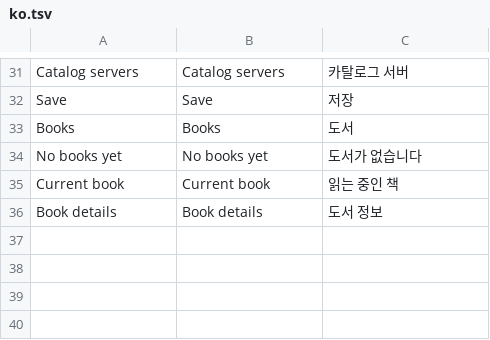
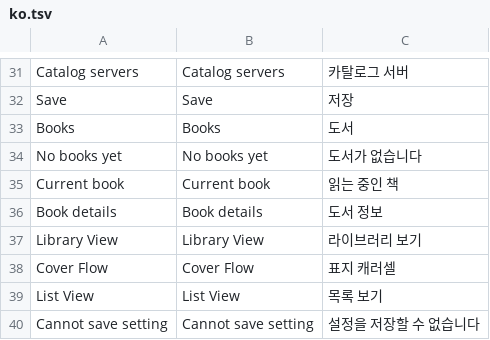
Before and after one commit to lampsonlnguyen/q2-books, a TSV file: crosspoint-core/lang/ko.tsv, drawn as a sheet; only a part is shown, gaps mark what is left out; the diff names each change by its address in the sheet, - before the commit and + after, or states it on an @@ line.

Commit message:
Localize Cover Flow library controls (ko)

```diff
--- a/crosspoint-core/lang/ko.tsv
+++ b/crosspoint-core/lang/ko.tsv
+row 37: Library View | Library View | 라이브러리 보기
+row 38: Cover Flow | Cover Flow | 표지 캐러셀
+row 39: List View | List View | 목록 보기
+row 40: Cannot save setting | Cannot save setting | 설정을 저장할 수 없습니다
```
